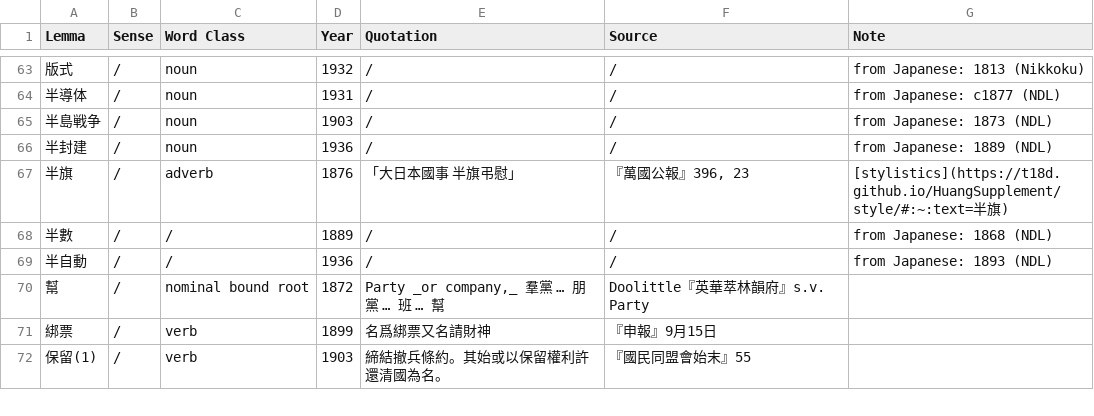
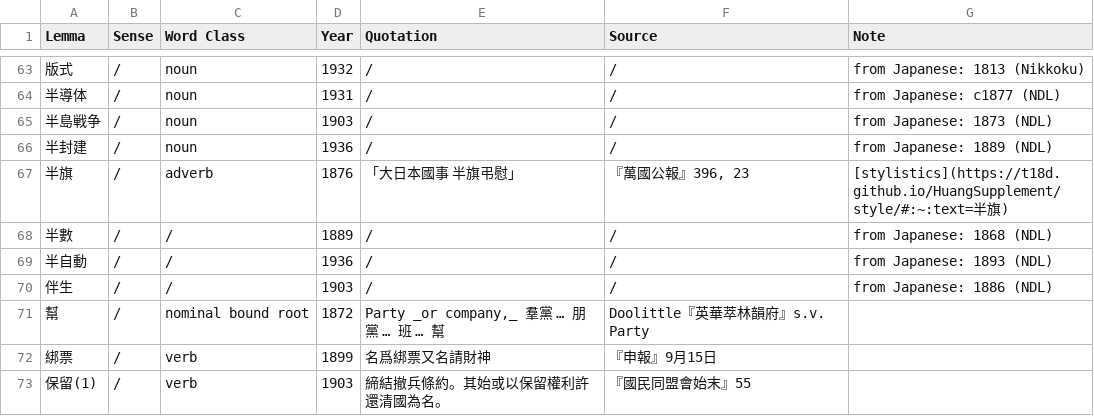
Before and after one commit to t18d/HuangSupplement, a CSV file: supplement.csv, drawn as a sheet; only a part is shown, gaps mark what is left out; the diff names each change by its address in the sheet, - before the commit and + after, or states it on an @@ line.

Commit message:
Add　伴生
Ext source: 心理学（倍因氏）
Translation from work of Alexander Bain, appears as verb 伴生スル

```diff
--- a/supplement.csv
+++ b/supplement.csv
+row 70: 伴生 | / | / | 1903 | / | / | from Japanese: 1886 (NDL)
```
